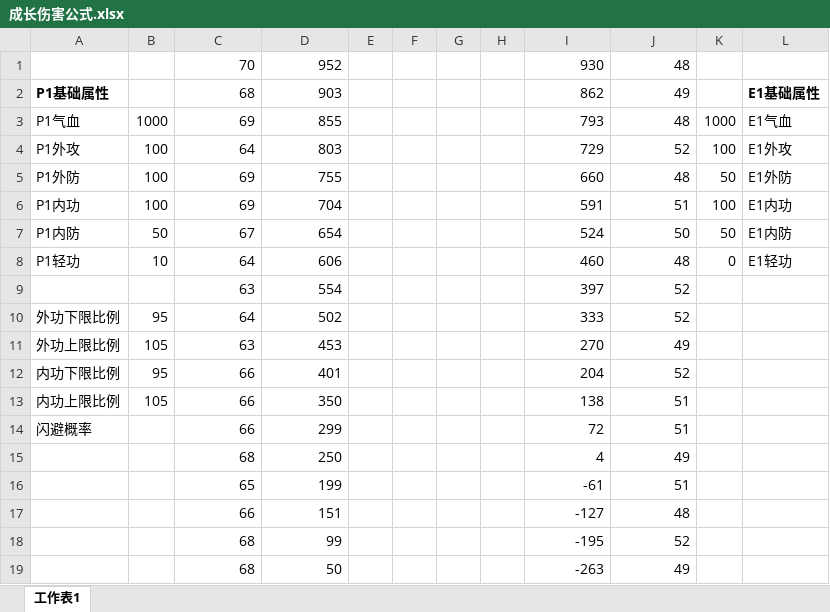
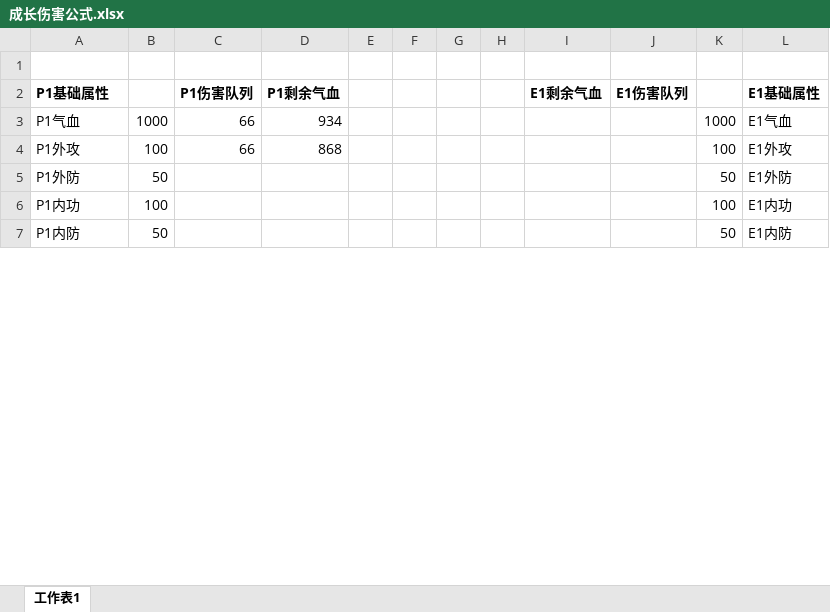
Before and after one commit to zhaoguo20002/MyWuXia, an Excel workbook: 成长伤害公式.xlsx, sheet 工作表1, drawn as a sheet; only a part is shown; values as stored, in another font and other column widths than the file's, no borders; removed rows and columns are numbered as before the commit, all else as after; the diff covers the shown part only; the diff names each change by its address in the sheet, - before the commit and + after, or states it on an @@ line.

```diff
--- a/成长伤害公式.xlsx (sheet 工作表1)
+++ b/成长伤害公式.xlsx (sheet 工作表1)
-row 1:  |  | 70 | 952 |  |  |  |  | 930 | 48
+row 1: (empty)
-C2: 68
+C2: P1伤害队列
-C2:D2 bold: off
+C2:D2 bold: on
-D2: 903
+D2: P1剩余气血
-I2: 862
+I2: E1剩余气血
-I2:J2 bold: off
+I2:J2 bold: on
-J2: 49
+J2: E1伤害队列
-C3 (P1伤害队列): 69
+C3 (P1伤害队列): 66
-D3 (P1剩余气血): 855
+D3 (P1剩余气血): 934
-I3 (E1剩余气血): 793
+I3 (E1剩余气血): (empty)
-J3 (E1伤害队列): 48
+J3 (E1伤害队列): (empty)
-C4 (P1伤害队列): 64
+C4 (P1伤害队列): 66
-D4 (P1剩余气血): 803
+D4 (P1剩余气血): 868
-I4 (E1剩余气血): 729
+I4 (E1剩余气血): (empty)
-J4 (E1伤害队列): 52
+J4 (E1伤害队列): (empty)
-B5: 100
+B5: 50
-C5:C6 (P1伤害队列): 69
+C5:C6 (P1伤害队列): (empty)
-D5 (P1剩余气血): 755
+D5 (P1剩余气血): (empty)
-I5 (E1剩余气血): 660
+I5 (E1剩余气血): (empty)
-J5 (E1伤害队列): 48
+J5 (E1伤害队列): (empty)
-D6 (P1剩余气血): 704
+D6 (P1剩余气血): (empty)
-I6 (E1剩余气血): 591
+I6 (E1剩余气血): (empty)
-J6 (E1伤害队列): 51
+J6 (E1伤害队列): (empty)
-C7 (P1伤害队列): 67
+C7 (P1伤害队列): (empty)
-D7 (P1剩余气血): 654
+D7 (P1剩余气血): (empty)
-I7 (E1剩余气血): 524
+I7 (E1剩余气血): (empty)
-J7 (E1伤害队列): 50
+J7 (E1伤害队列): (empty)
-row 8: P1轻功 | 10 | 64 | 606 |  |  |  |  | 460 | 48 | 0 | E1轻功
-row 9:  |  | 63 | 554 |  |  |  |  | 397 | 52
-row 10: 外功下限比例 | 95 | 64 | 502 |  |  |  |  | 333 | 52
-row 11: 外功上限比例 | 105 | 63 | 453 |  |  |  |  | 270 | 49
-row 12: 内功下限比例 | 95 | 66 | 401 |  |  |  |  | 204 | 52
-row 13: 内功上限比例 | 105 | 66 | 350 |  |  |  |  | 138 | 51
-row 14: 闪避概率 |  | 66 | 299 |  |  |  |  | 72 | 51
-row 15:  |  | 68 | 250 |  |  |  |  | 4 | 49
-row 16:  |  | 65 | 199 |  |  |  |  | -61 | 51
-row 17:  |  | 66 | 151 |  |  |  |  | -127 | 48
-row 18:  |  | 68 | 99 |  |  |  |  | -195 | 52
-row 19:  |  | 68 | 50 |  |  |  |  | -263 | 49
```
Also changed, not shown: 1 added row and 81 removed rows elsewhere in this sheet, 2 other files.
